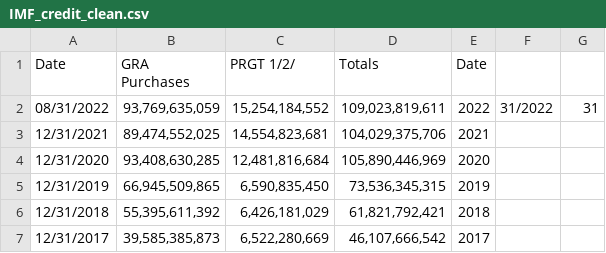
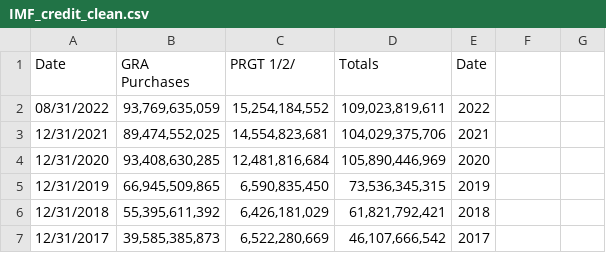
Before and after one commit to ergrko/ergrko.github.io, a CSV file: IMF_credit_clean.csv, drawn as a sheet; only a part is shown; the diff names each change by its address in the sheet, - before the commit and + after, or states it on an @@ line.

Commit message:
Add files via upload

```diff
--- a/IMF_credit_clean.csv
+++ b/IMF_credit_clean.csv
-F2: 31/2022
+F2: (empty)
-G2: 31
+G2: (empty)
```
